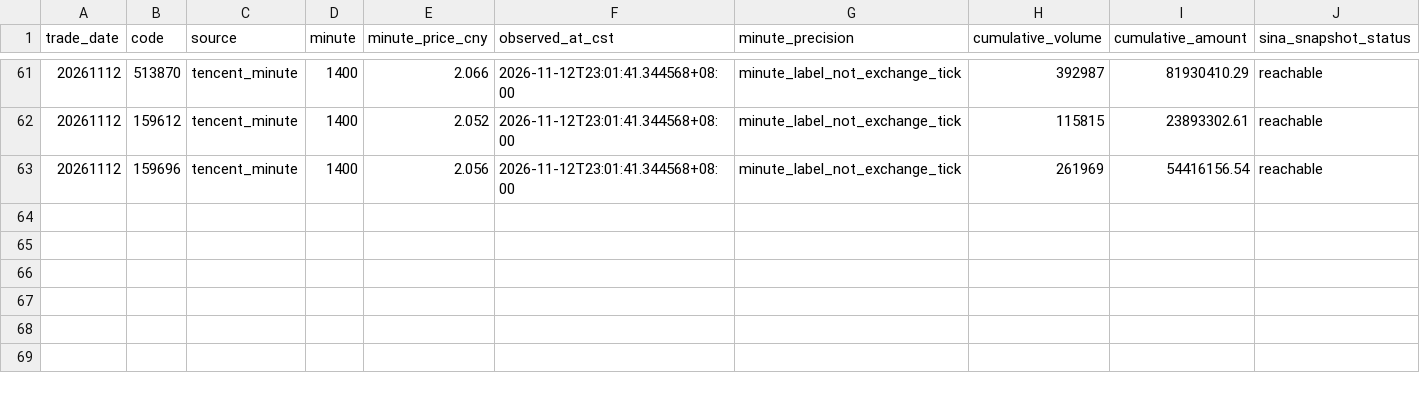
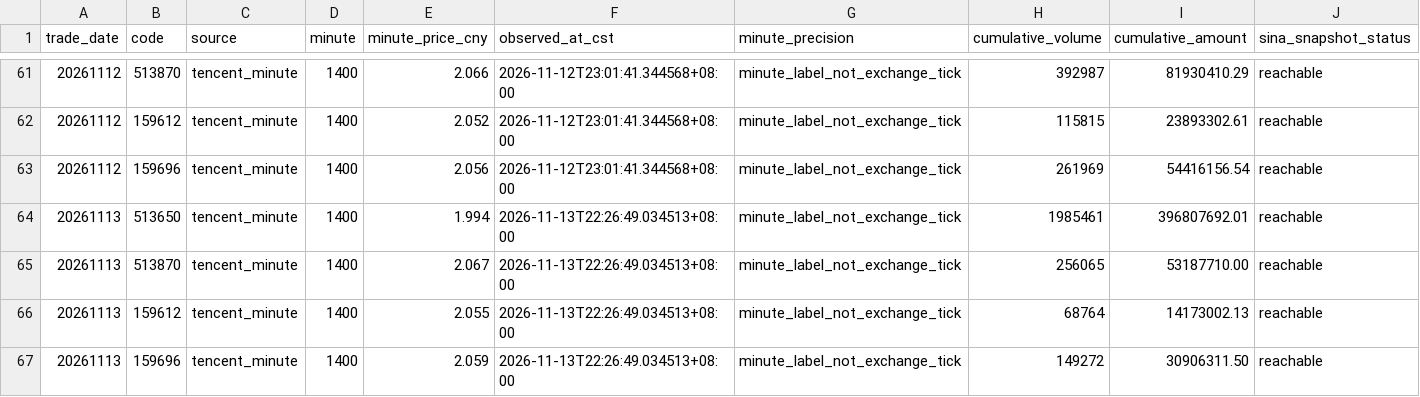
Before and after one commit to lilyQ-stack/qdii-etf-premium-tracker, a CSV file: data/verified_1400.csv, drawn as a sheet; only a part is shown, gaps mark what is left out; the diff names each change by its address in the sheet, - before the commit and + after, or states it on an @@ line.

```diff
--- a/data/verified_1400.csv
+++ b/data/verified_1400.csv
+row 64: 20261113 | 513650 | tencent_minute | 1400 | 1.994 | 2026-11-13T22:26:49.034513+08:00 | minute_label_not_exchange_tick | 1985461 | 396807692.01 | reachable
+row 65: 20261113 | 513870 | tencent_minute | 1400 | 2.067 | 2026-11-13T22:26:49.034513+08:00 | minute_label_not_exchange_tick | 256065 | 53187710.00 | reachable
+row 66: 20261113 | 159612 | tencent_minute | 1400 | 2.055 | 2026-11-13T22:26:49.034513+08:00 | minute_label_not_exchange_tick | 68764 | 14173002.13 | reachable
+row 67: 20261113 | 159696 | tencent_minute | 1400 | 2.059 | 2026-11-13T22:26:49.034513+08:00 | minute_label_not_exchange_tick | 149272 | 30906311.50 | reachable
```
